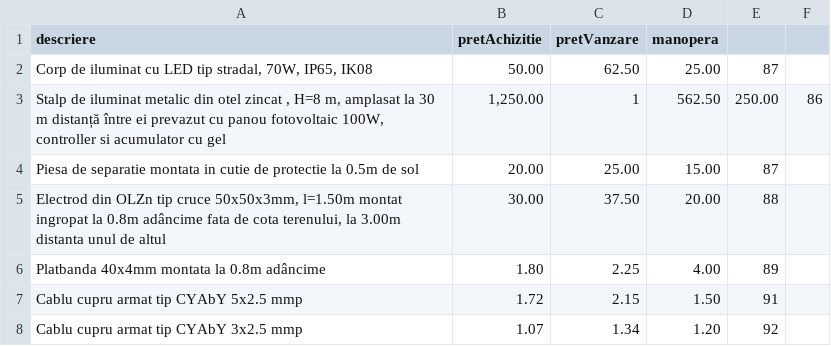
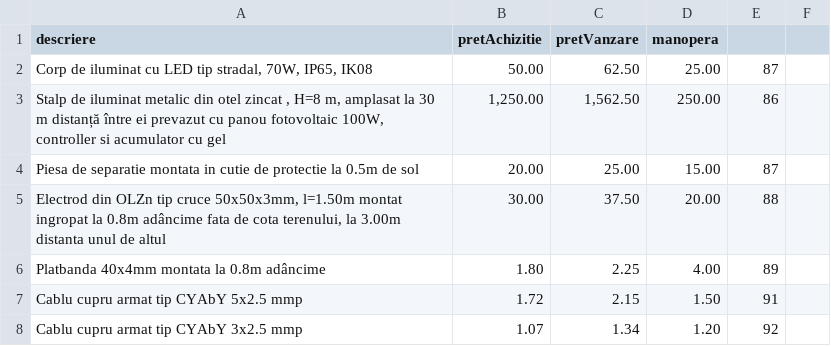
Before and after one commit to Electrical-Integration-Systems/Offerwell, a CSV file: typesense/collections/materiale.csv, drawn as a sheet; only a part is shown.

Commit message:
fix: pagination on materiale page

```diff
--- a/typesense/collections/materiale.csv
+++ b/typesense/collections/materiale.csv
@@ -2,3 +2,3 @@ descriere,pretAchizitie,pretVanzare,manopera
 "Corp de iluminat cu LED tip stradal, 70W, IP65, IK08",50.00,62.50,25.00,87
-"Stalp de iluminat metalic din otel zincat , H=8 m, amplasat la 30 m distanță între ei prevazut cu panou fotovoltaic 100W, controller si acumulator cu gel","1,250.00",1,562.50,250.00,86
+"Stalp de iluminat metalic din otel zincat , H=8 m, amplasat la 30 m distanță între ei prevazut cu panou fotovoltaic 100W, controller si acumulator cu gel","1,250.00","1,562.50","250.00","86"
 "Piesa de separatie montata in cutie de protectie la 0.5m de sol",20.00,25.00,15.00,87
```
Also changed, not shown: 3 other files.
